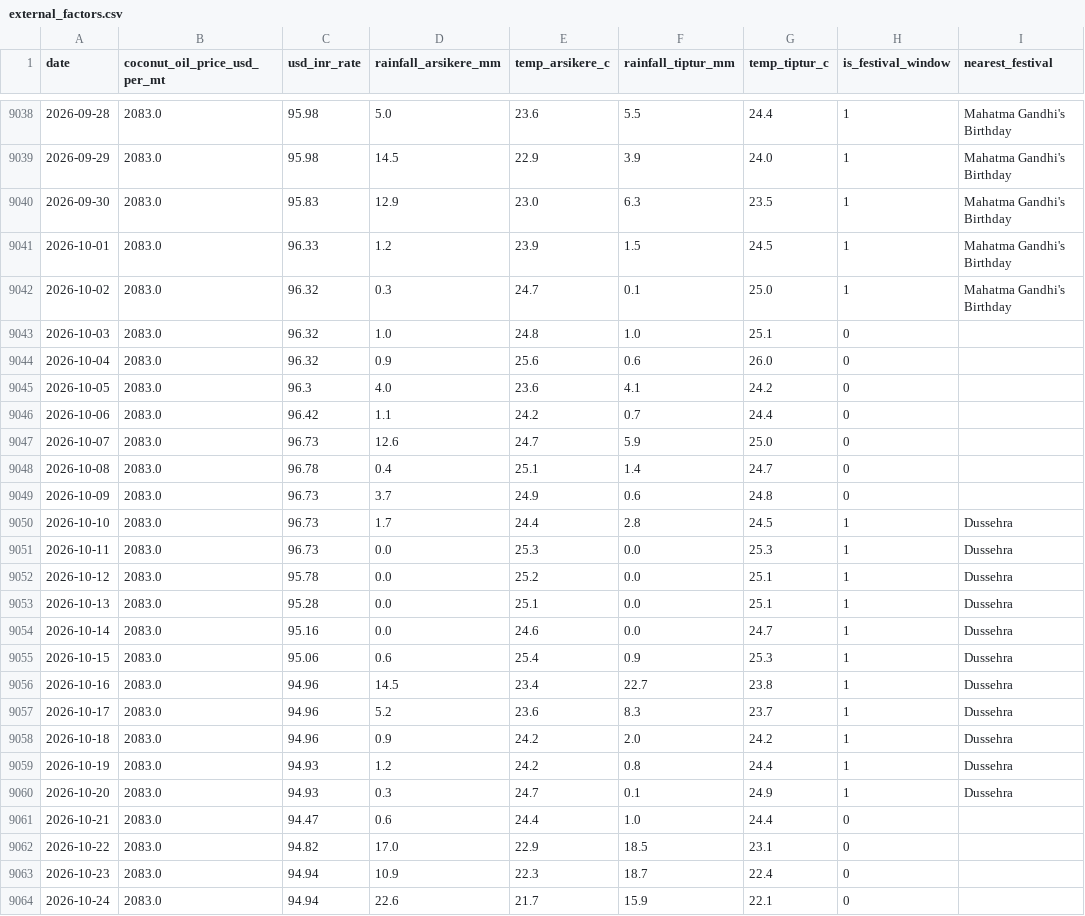
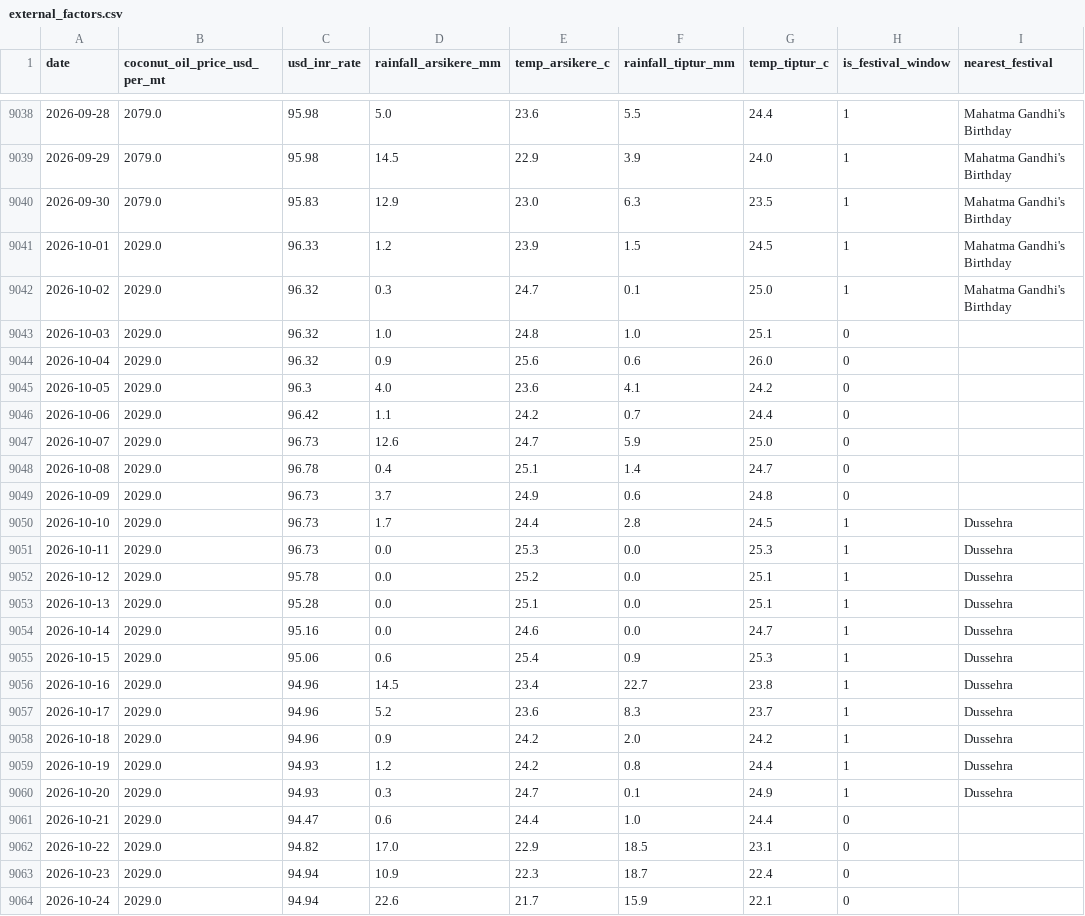
Before and after one commit to SuhasGT-tech/Predictor, a CSV file: data/external_factors.csv, drawn as a sheet; only a part is shown, gaps mark what is left out; the diff covers the shown part only.

```diff
--- a/data/external_factors.csv
+++ b/data/external_factors.csv
@@ -9038,27 +9038,27 @@ date,coconut_oil_price_usd_per_mt,usd_inr_rate,rainfall_arsikere_mm,temp_arsiker
-2026-09-28,2083.0,95.98,5.0,23.6,5.5,24.4,1,Mahatma Gandhi's Birthday
-2026-09-29,2083.0,95.98,14.5,22.9,3.9,24.0,1,Mahatma Gandhi's Birthday
-2026-09-30,2083.0,95.83,12.9,23.0,6.3,23.5,1,Mahatma Gandhi's Birthday
-2026-10-01,2083.0,96.33,1.2,23.9,1.5,24.5,1,Mahatma Gandhi's Birthday
-2026-10-02,2083.0,96.32,0.3,24.7,0.1,25.0,1,Mahatma Gandhi's Birthday
-2026-10-03,2083.0,96.32,1.0,24.8,1.0,25.1,0,
-2026-10-04,2083.0,96.32,0.9,25.6,0.6,26.0,0,
-2026-10-05,2083.0,96.3,4.0,23.6,4.1,24.2,0,
-2026-10-06,2083.0,96.42,1.1,24.2,0.7,24.4,0,
-2026-10-07,2083.0,96.73,12.6,24.7,5.9,25.0,0,
-2026-10-08,2083.0,96.78,0.4,25.1,1.4,24.7,0,
-2026-10-09,2083.0,96.73,3.7,24.9,0.6,24.8,0,
-2026-10-10,2083.0,96.73,1.7,24.4,2.8,24.5,1,Dussehra
-2026-10-11,2083.0,96.73,0.0,25.3,0.0,25.3,1,Dussehra
-2026-10-12,2083.0,95.78,0.0,25.2,0.0,25.1,1,Dussehra
-2026-10-13,2083.0,95.28,0.0,25.1,0.0,25.1,1,Dussehra
-2026-10-14,2083.0,95.16,0.0,24.6,0.0,24.7,1,Dussehra
-2026-10-15,2083.0,95.06,0.6,25.4,0.9,25.3,1,Dussehra
-2026-10-16,2083.0,94.96,14.5,23.4,22.7,23.8,1,Dussehra
-2026-10-17,2083.0,94.96,5.2,23.6,8.3,23.7,1,Dussehra
-2026-10-18,2083.0,94.96,0.9,24.2,2.0,24.2,1,Dussehra
-2026-10-19,2083.0,94.93,1.2,24.2,0.8,24.4,1,Dussehra
-2026-10-20,2083.0,94.93,0.3,24.7,0.1,24.9,1,Dussehra
-2026-10-21,2083.0,94.47,0.6,24.4,1.0,24.4,0,
-2026-10-22,2083.0,94.82,17.0,22.9,18.5,23.1,0,
-2026-10-23,2083.0,94.94,10.9,22.3,18.7,22.4,0,
-2026-10-24,2083.0,94.94,22.6,21.7,15.9,22.1,0,
+2026-09-28,2079.0,95.98,5.0,23.6,5.5,24.4,1,Mahatma Gandhi's Birthday
+2026-09-29,2079.0,95.98,14.5,22.9,3.9,24.0,1,Mahatma Gandhi's Birthday
+2026-09-30,2079.0,95.83,12.9,23.0,6.3,23.5,1,Mahatma Gandhi's Birthday
+2026-10-01,2029.0,96.33,1.2,23.9,1.5,24.5,1,Mahatma Gandhi's Birthday
+2026-10-02,2029.0,96.32,0.3,24.7,0.1,25.0,1,Mahatma Gandhi's Birthday
+2026-10-03,2029.0,96.32,1.0,24.8,1.0,25.1,0,
+2026-10-04,2029.0,96.32,0.9,25.6,0.6,26.0,0,
+2026-10-05,2029.0,96.3,4.0,23.6,4.1,24.2,0,
+2026-10-06,2029.0,96.42,1.1,24.2,0.7,24.4,0,
+2026-10-07,2029.0,96.73,12.6,24.7,5.9,25.0,0,
+2026-10-08,2029.0,96.78,0.4,25.1,1.4,24.7,0,
+2026-10-09,2029.0,96.73,3.7,24.9,0.6,24.8,0,
+2026-10-10,2029.0,96.73,1.7,24.4,2.8,24.5,1,Dussehra
+2026-10-11,2029.0,96.73,0.0,25.3,0.0,25.3,1,Dussehra
+2026-10-12,2029.0,95.78,0.0,25.2,0.0,25.1,1,Dussehra
+2026-10-13,2029.0,95.28,0.0,25.1,0.0,25.1,1,Dussehra
+2026-10-14,2029.0,95.16,0.0,24.6,0.0,24.7,1,Dussehra
+2026-10-15,2029.0,95.06,0.6,25.4,0.9,25.3,1,Dussehra
+2026-10-16,2029.0,94.96,14.5,23.4,22.7,23.8,1,Dussehra
+2026-10-17,2029.0,94.96,5.2,23.6,8.3,23.7,1,Dussehra
+2026-10-18,2029.0,94.96,0.9,24.2,2.0,24.2,1,Dussehra
+2026-10-19,2029.0,94.93,1.2,24.2,0.8,24.4,1,Dussehra
+2026-10-20,2029.0,94.93,0.3,24.7,0.1,24.9,1,Dussehra
+2026-10-21,2029.0,94.47,0.6,24.4,1.0,24.4,0,
+2026-10-22,2029.0,94.82,17.0,22.9,18.5,23.1,0,
+2026-10-23,2029.0,94.94,10.9,22.3,18.7,22.4,0,
+2026-10-24,2029.0,94.94,22.6,21.7,15.9,22.1,0,
```
Also changed, not shown: 1 added row and 41 edited cells elsewhere in this file, 2 other files.
